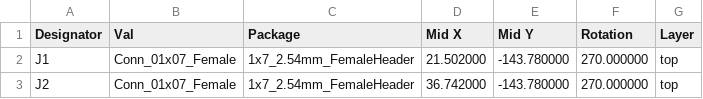
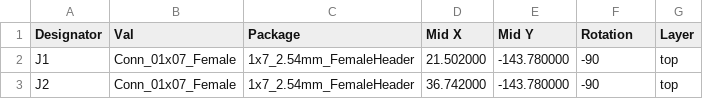
Before and after one commit to morgensternR/SaeWoo-Extruded-Enclosure, a CSV file: Enclosure_02/Kicad_PCB_Plate/PCB_02/Gerber/PCB_02-top-pos-jlc.csv, drawn as a sheet.

Commit message:
Added masks to Kicad Front/back plates

```diff
--- a/Enclosure_02/Kicad_PCB_Plate/PCB_02/Gerber/PCB_02-top-pos-jlc.csv
+++ b/Enclosure_02/Kicad_PCB_Plate/PCB_02/Gerber/PCB_02-top-pos-jlc.csv
@@ -1,3 +1,3 @@
 Designator,Val,Package,Mid X,Mid Y,Rotation,Layer
-J1,Conn_01x07_Female,1x7_2.54mm_FemaleHeader,21.502000,-143.780000,270.000000,top
-J2,Conn_01x07_Female,1x7_2.54mm_FemaleHeader,36.742000,-143.780000,270.000000,top
+J1,Conn_01x07_Female,1x7_2.54mm_FemaleHeader,21.502000,-143.780000,-90,top
+J2,Conn_01x07_Female,1x7_2.54mm_FemaleHeader,36.742000,-143.780000,-90,top
```
Also changed, not shown: 37 other files.
